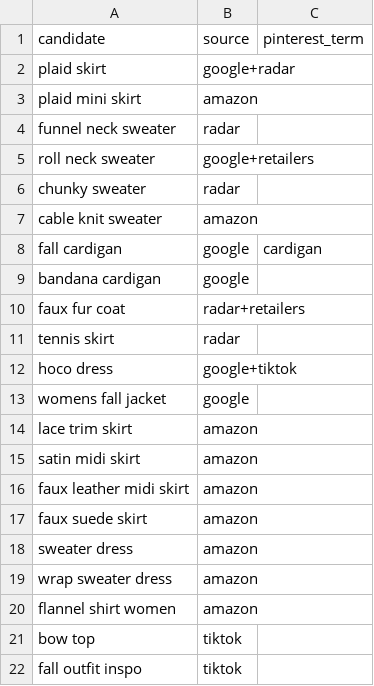
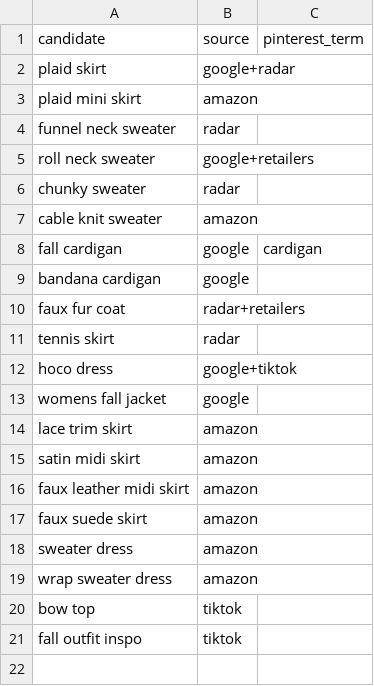
Before and after one commit to viiiitaaaaa/automation-scripts, a CSV file: fashion-trend-radar/config/candidates.csv, drawn as a sheet.

```diff
--- a/fashion-trend-radar/config/candidates.csv
+++ b/fashion-trend-radar/config/candidates.csv
@@ -19,3 +19,2 @@ sweater dress,amazon,
 wrap sweater dress,amazon,
-flannel shirt women,amazon,
 bow top,tiktok,
```
Also changed, not shown: 1 other file.
